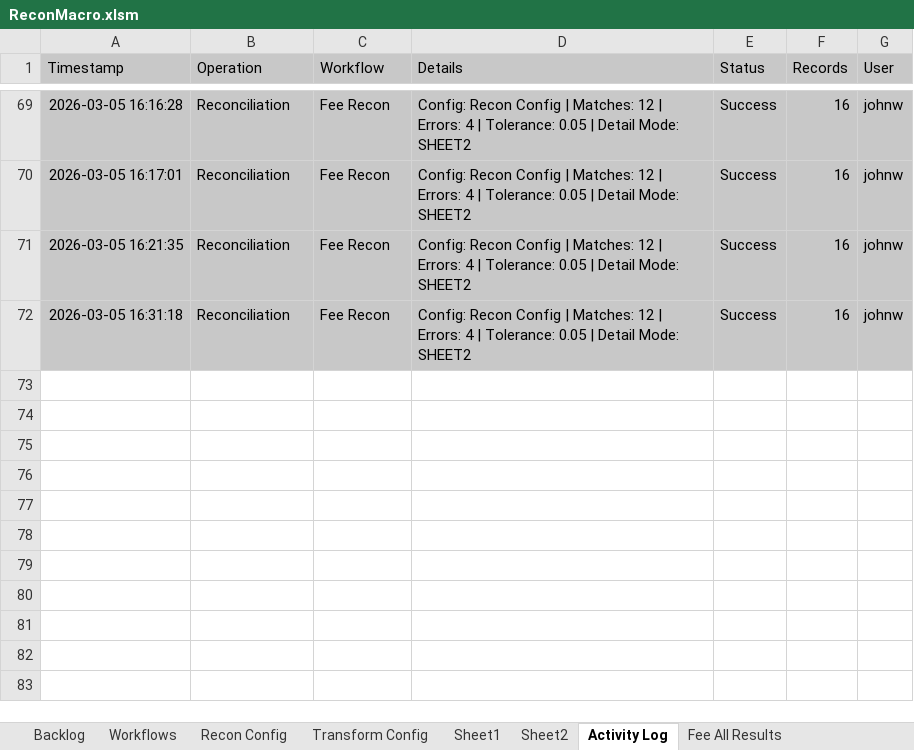
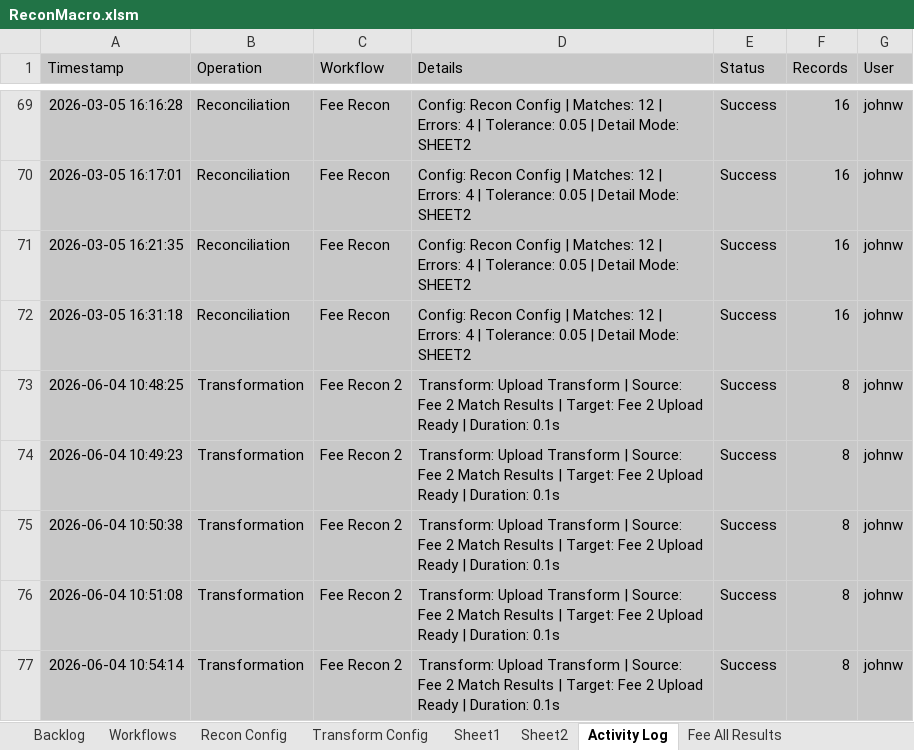
Before and after one commit to john-watt-com/windowsforms-recon, an Excel workbook: ExcelVBA/ReconMacro.xlsm, sheet Activity Log, drawn as a sheet; only a part is shown, gaps mark what is left out; values as stored, in another font and other column widths than the file's, no borders; table styles not drawn; the diff names each change by its address in the sheet, - before the commit and + after, or states it on an @@ line.

```diff
--- a/ExcelVBA/ReconMacro.xlsm (sheet Activity Log)
+++ b/ExcelVBA/ReconMacro.xlsm (sheet Activity Log)
+row 73: 2026-06-04 10:48:25 | Transformation | Fee Recon 2 | Transform: Upload Transform | Source: Fee 2 Match Results | Target: Fee 2 Upload Ready | Duration: 0.1s | Success | 8 | johnw
+row 74: 2026-06-04 10:49:23 | Transformation | Fee Recon 2 | Transform: Upload Transform | Source: Fee 2 Match Results | Target: Fee 2 Upload Ready | Duration: 0.1s | Success | 8 | johnw
+row 75: 2026-06-04 10:50:38 | Transformation | Fee Recon 2 | Transform: Upload Transform | Source: Fee 2 Match Results | Target: Fee 2 Upload Ready | Duration: 0.1s | Success | 8 | johnw
+row 76: 2026-06-04 10:51:08 | Transformation | Fee Recon 2 | Transform: Upload Transform | Source: Fee 2 Match Results | Target: Fee 2 Upload Ready | Duration: 0.1s | Success | 8 | johnw
+row 77: 2026-06-04 10:54:14 | Transformation | Fee Recon 2 | Transform: Upload Transform | Source: Fee 2 Match Results | Target: Fee 2 Upload Ready | Duration: 0.1s | Success | 8 | johnw
```
Also changed, not shown: sheet Transform Config, other sheet tabs, 1 other file.
